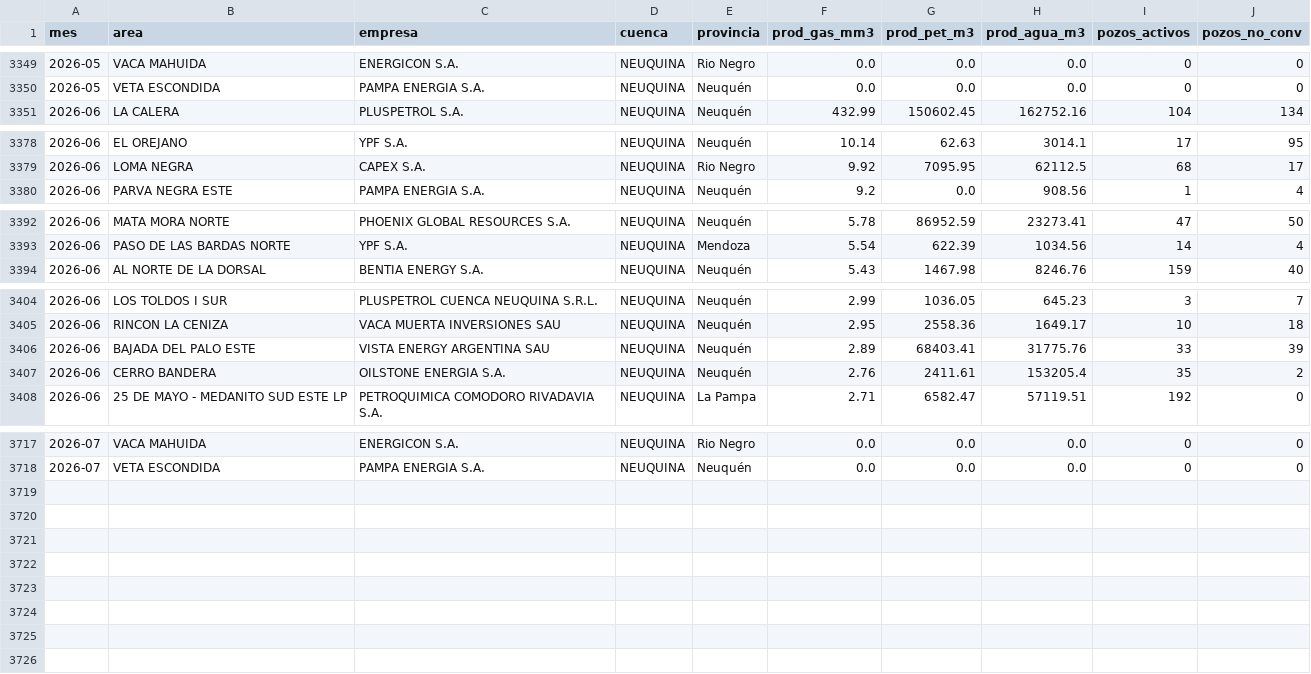
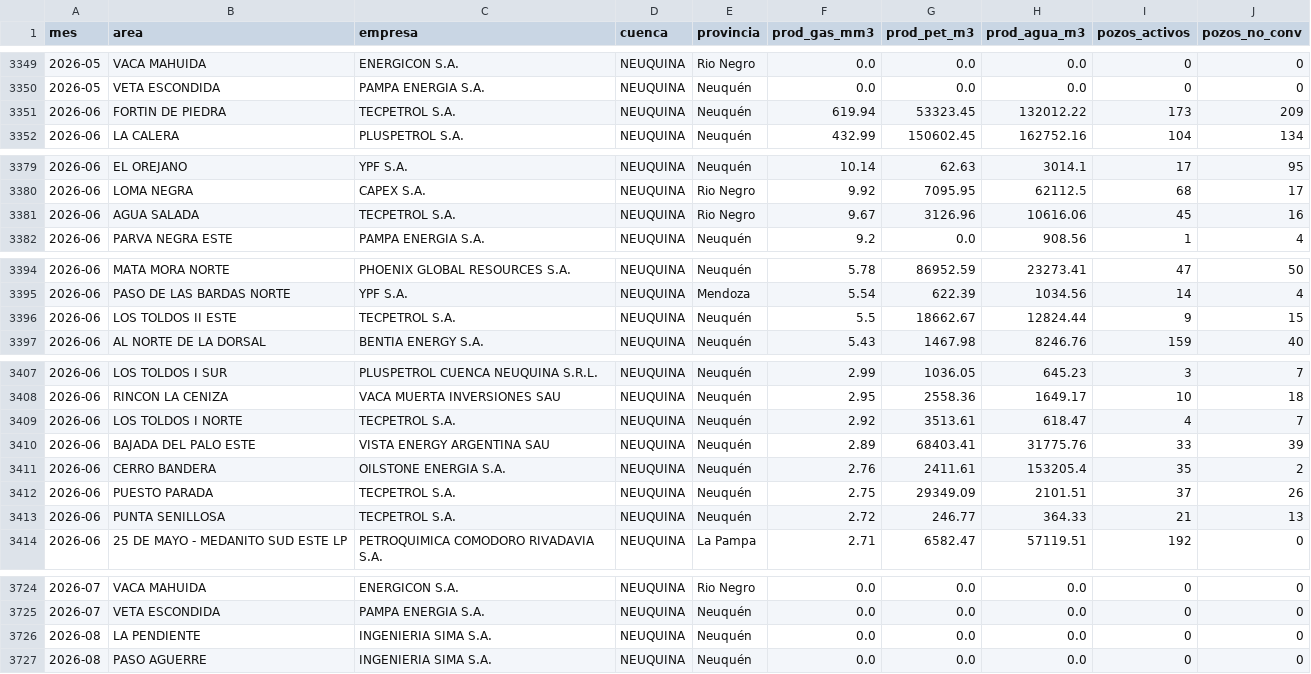
Before and after one commit to mpodeley/estado-red-gas, a CSV file: public/data/produccion_neuquina.csv, drawn as a sheet; only a part is shown, gaps mark what is left out; the diff covers the shown part only; the diff names each change by its address in the sheet, - before the commit and + after, or states it on an @@ line.

```diff
--- a/public/data/produccion_neuquina.csv
+++ b/public/data/produccion_neuquina.csv
+row 3351: 2026-06 | FORTIN DE PIEDRA | TECPETROL S.A. | NEUQUINA | Neuquén | 619.94 | 53323.45 | 132012.22 | 173 | 209
+row 3381: 2026-06 | AGUA SALADA | TECPETROL S.A. | NEUQUINA | Rio Negro | 9.67 | 3126.96 | 10616.06 | 45 | 16
+row 3396: 2026-06 | LOS TOLDOS II ESTE | TECPETROL S.A. | NEUQUINA | Neuquén | 5.5 | 18662.67 | 12824.44 | 9 | 15
+row 3409: 2026-06 | LOS TOLDOS I NORTE | TECPETROL S.A. | NEUQUINA | Neuquén | 2.92 | 3513.61 | 618.47 | 4 | 7
+row 3412: 2026-06 | PUESTO PARADA | TECPETROL S.A. | NEUQUINA | Neuquén | 2.75 | 29349.09 | 2101.51 | 37 | 26
+row 3413: 2026-06 | PUNTA SENILLOSA | TECPETROL S.A. | NEUQUINA | Neuquén | 2.72 | 246.77 | 364.33 | 21 | 13
+row 3726: 2026-08 | LA PENDIENTE | INGENIERIA SIMA S.A. | NEUQUINA | Neuquén | 0.0 | 0.0 | 0.0 | 0 | 0
+row 3727: 2026-08 | PASO AGUERRE | INGENIERIA SIMA S.A. | NEUQUINA | Neuquén | 0.0 | 0.0 | 0.0 | 0 | 0
```
Also changed, not shown: 1 added row and 16 edited cells elsewhere in this file, public/data/carga_datos.csv, public/data/daily.csv, 34 other files.
